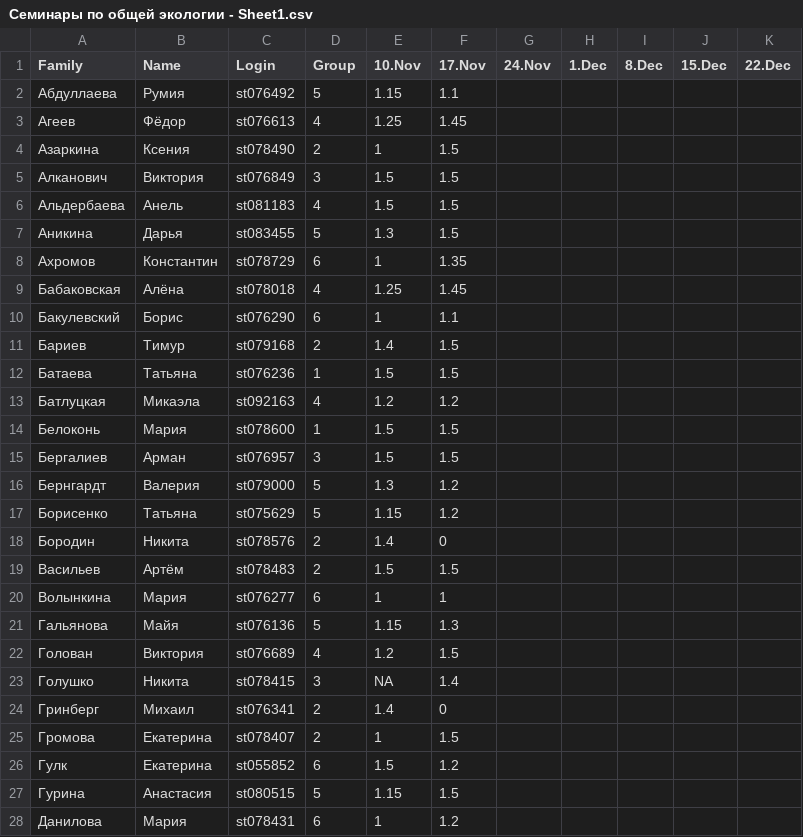
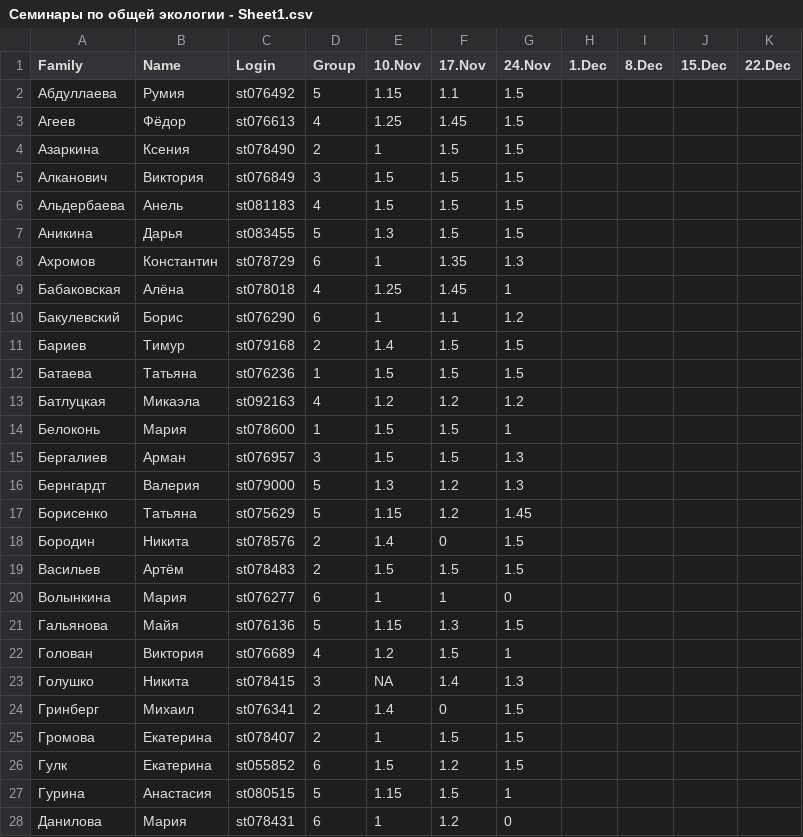
Before and after one commit to polydora/General-ecology, a CSV file: data/Семинары по общей экологии - Sheet1.csv, drawn as a sheet; only a part is shown; the diff covers the shown part only.

Commit message:
Открыл семинары

```diff
--- a/data/Семинары по общей экологии - Sheet1.csv
+++ b/data/Семинары по общей экологии - Sheet1.csv
@@ -1,28 +1,28 @@
 Family,Name,Login,Group,10.Nov,17.Nov,24.Nov,1.Dec,8.Dec,15.Dec,22.Dec
-Абдуллаева,Румия,st076492,5,1.15,1.1,,,,,
-Агеев,Фёдор,st076613,4,1.25,1.45,,,,,
-Азаркина,Ксения,st078490,2,1,1.5,,,,,
-Алканович,Виктория,st076849,3,1.5,1.5,,,,,
-Альдербаева,Анель,st081183,4,1.5,1.5,,,,,
-Аникина,Дарья,st083455,5,1.3,1.5,,,,,
-Ахромов,Константин,st078729,6,1,1.35,,,,,
-Бабаковская,Алёна,st078018,4,1.25,1.45,,,,,
-Бакулевский,Борис,st076290,6,1,1.1,,,,,
-Бариев,Тимур,st079168,2,1.4,1.5,,,,,
-Батаева,Татьяна,st076236,1,1.5,1.5,,,,,
-Батлуцкая,Микаэла,st092163,4,1.2,1.2,,,,,
-Белоконь,Мария,st078600,1,1.5,1.5,,,,,
-Бергалиев,Арман,st076957,3,1.5,1.5,,,,,
-Бернгардт,Валерия,st079000,5,1.3,1.2,,,,,
-Борисенко,Татьяна,st075629,5,1.15,1.2,,,,,
-Бородин,Никита,st078576,2,1.4,0,,,,,
-Васильев,Артём,st078483,2,1.5,1.5,,,,,
-Волынкина,Мария,st076277,6,1,1,,,,,
-Гальянова,Майя,st076136,5,1.15,1.3,,,,,
-Голован,Виктория,st076689,4,1.2,1.5,,,,,
-Голушко,Никита,st078415,3,NA,1.4,,,,,
-Гринберг,Михаил,st076341,2,1.4,0,,,,,
-Громова,Екатерина,st078407,2,1,1.5,,,,,
-Гулк,Екатерина,st055852,6,1.5,1.2,,,,,
-Гурина,Анастасия,st080515,5,1.15,1.5,,,,,
-Данилова,Мария,st078431,6,1,1.2,,,,,
+Абдуллаева,Румия,st076492,5,1.15,1.1,1.5,,,,
+Агеев,Фёдор,st076613,4,1.25,1.45,1.5,,,,
+Азаркина,Ксения,st078490,2,1,1.5,1.5,,,,
+Алканович,Виктория,st076849,3,1.5,1.5,1.5,,,,
+Альдербаева,Анель,st081183,4,1.5,1.5,1.5,,,,
+Аникина,Дарья,st083455,5,1.3,1.5,1.5,,,,
+Ахромов,Константин,st078729,6,1,1.35,1.3,,,,
+Бабаковская,Алёна,st078018,4,1.25,1.45,1,,,,
+Бакулевский,Борис,st076290,6,1,1.1,1.2,,,,
+Бариев,Тимур,st079168,2,1.4,1.5,1.5,,,,
+Батаева,Татьяна,st076236,1,1.5,1.5,1.5,,,,
+Батлуцкая,Микаэла,st092163,4,1.2,1.2,1.2,,,,
+Белоконь,Мария,st078600,1,1.5,1.5,1,,,,
+Бергалиев,Арман,st076957,3,1.5,1.5,1.3,,,,
+Бернгардт,Валерия,st079000,5,1.3,1.2,1.3,,,,
+Борисенко,Татьяна,st075629,5,1.15,1.2,1.45,,,,
+Бородин,Никита,st078576,2,1.4,0,1.5,,,,
+Васильев,Артём,st078483,2,1.5,1.5,1.5,,,,
+Волынкина,Мария,st076277,6,1,1,0,,,,
+Гальянова,Майя,st076136,5,1.15,1.3,1.5,,,,
+Голован,Виктория,st076689,4,1.2,1.5,1,,,,
+Голушко,Никита,st078415,3,NA,1.4,1.3,,,,
+Гринберг,Михаил,st076341,2,1.4,0,1.5,,,,
+Громова,Екатерина,st078407,2,1,1.5,1.5,,,,
+Гулк,Екатерина,st055852,6,1.5,1.2,1.5,,,,
+Гурина,Анастасия,st080515,5,1.15,1.5,1,,,,
+Данилова,Мария,st078431,6,1,1.2,0,,,,
```
Also changed, not shown: 68 edited cells elsewhere in this file, 3 other files.
